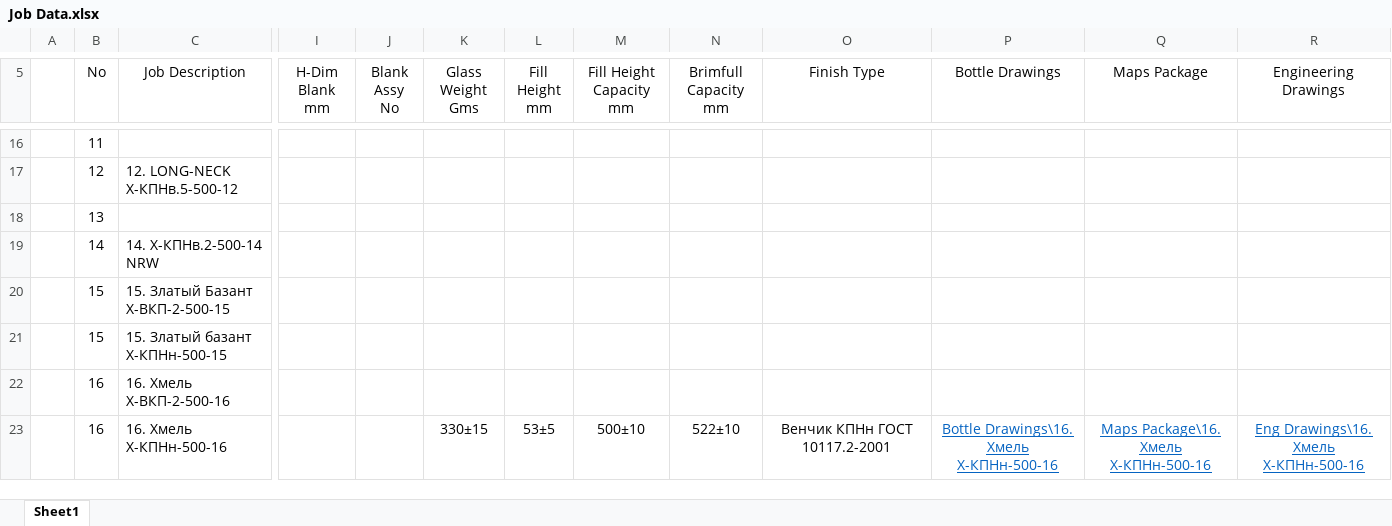
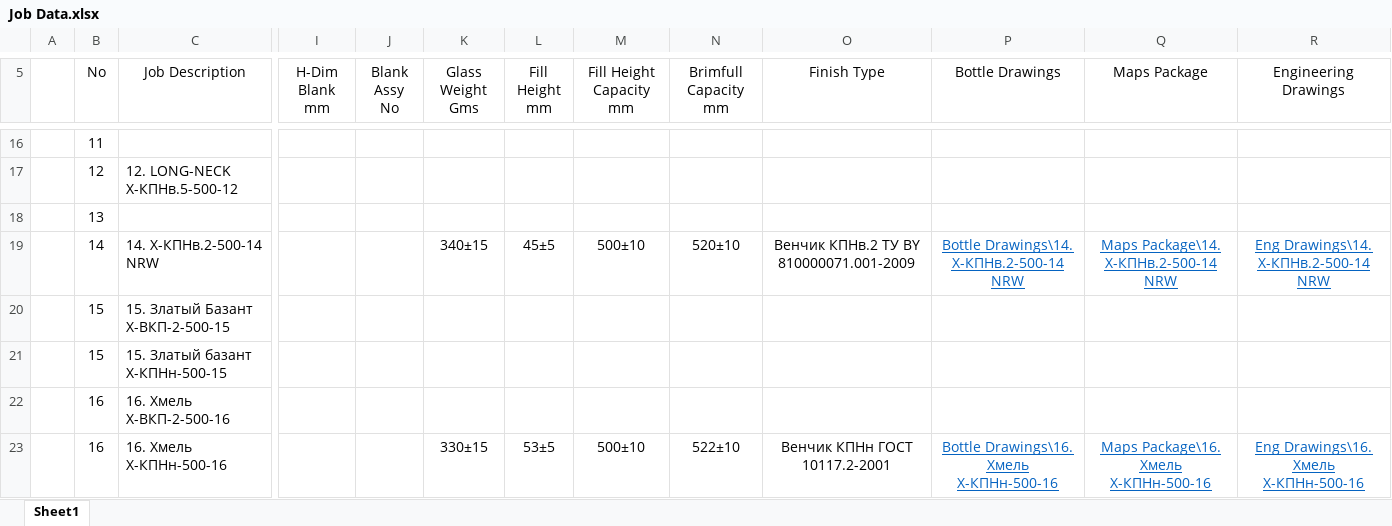
Before and after one commit to AliaksandrHaurylenka/job, an Excel workbook: Job Data.xlsx, sheet Sheet1, drawn as a sheet; only a part is shown, gaps mark what is left out; values as stored, in another font and other column widths than the file's, no borders; the diff names each change by its address in the sheet, - before the commit and + after, or states it on an @@ line.

```diff
--- a/Job Data.xlsx (sheet Sheet1)
+++ b/Job Data.xlsx (sheet Sheet1)
-K19 (Glass Weight Gms): (empty)
+K19 (Glass Weight Gms): 340±15
-L19 (Fill Height mm): (empty)
+L19 (Fill Height mm): 45±5
-M19 (Fill Height Capacity mm): (empty)
+M19 (Fill Height Capacity mm): 500±10
-N19 (Brimfull Capacity mm): (empty)
+N19 (Brimfull Capacity mm): 520±10
-O19 (Finish Type): (empty)
+O19 (Finish Type): Венчик КПНв.2 ТУ BY 810000071.001-2009
-P19 (Bottle Drawings): (empty)
+P19 (Bottle Drawings): Bottle Drawings\14. X-КПНв.2-500-14 NRW
-Q19 (Maps Package): (empty)
+Q19 (Maps Package): Maps Package\14. X-КПНв.2-500-14 NRW
-R19 (Engineering Drawings): (empty)
+R19 (Engineering Drawings): Eng Drawings\14. X-КПНв.2-500-14 NRW
```
Also changed, not shown: Высота паллета.xlsx, 24 other files.
